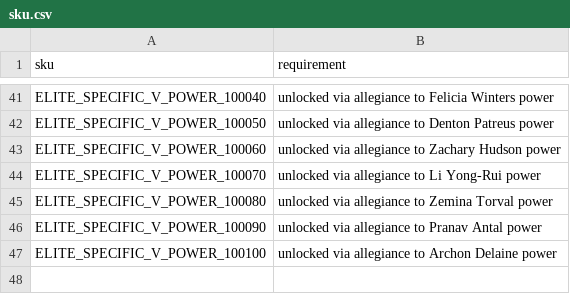
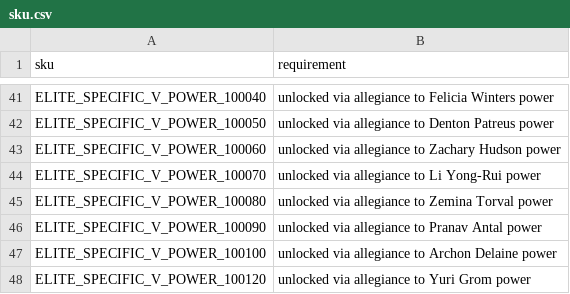
Before and after one commit to EDCD/FDevIDs, a CSV file: sku.csv, drawn as a sheet; only a part is shown, gaps mark what is left out; the diff names each change by its address in the sheet, - before the commit and + after, or states it on an @@ line.

Commit message:
Powerplay Grom (#41)
* Add the 11th and last power, Yuri Grom

* Add the 11th and last power, Yuri Grom

```diff
--- a/sku.csv
+++ b/sku.csv
+row 48: ELITE_SPECIFIC_V_POWER_100120 | unlocked via allegiance to Yuri Grom power
```
Also changed, not shown: outfitting.csv.
